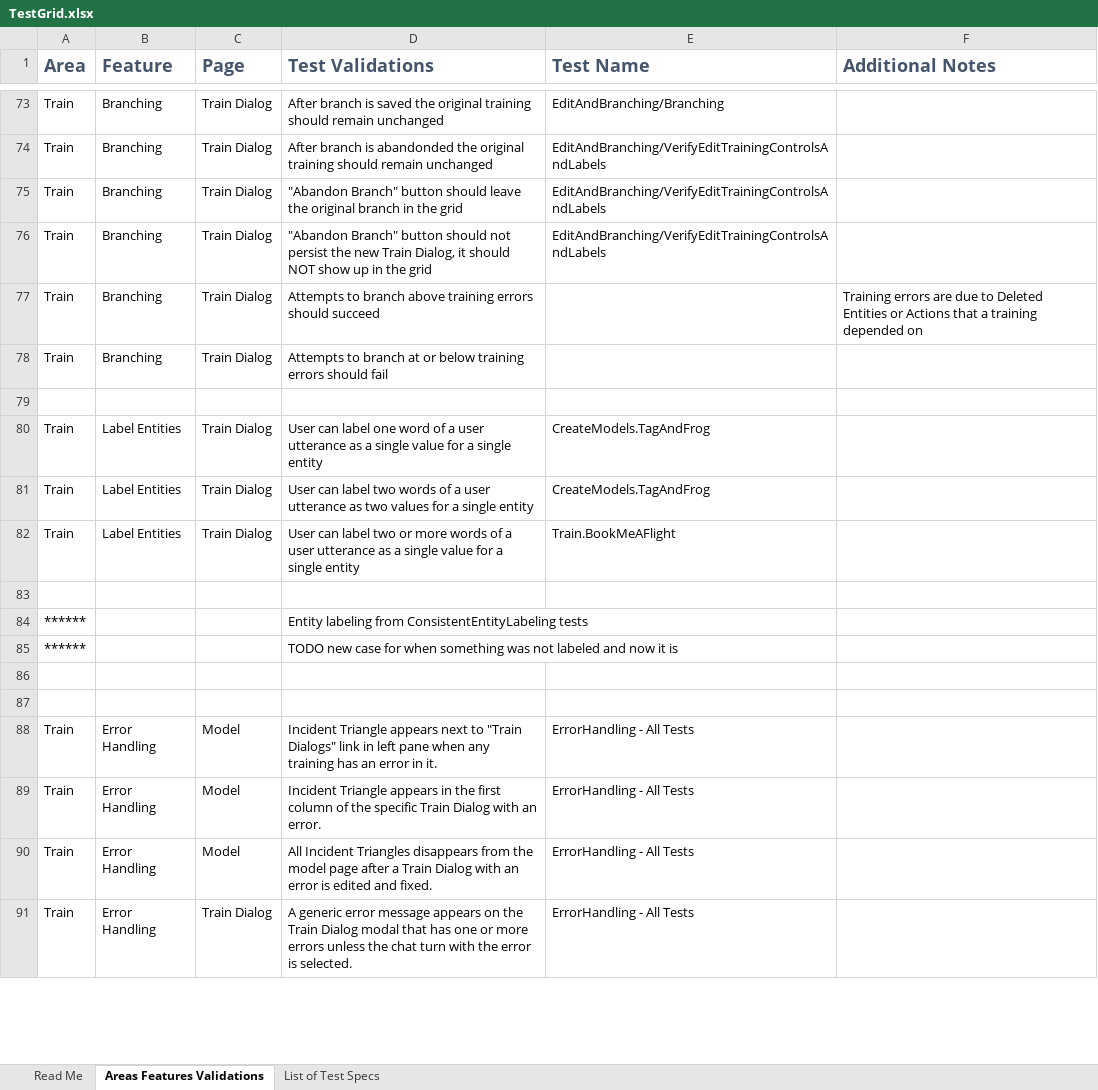
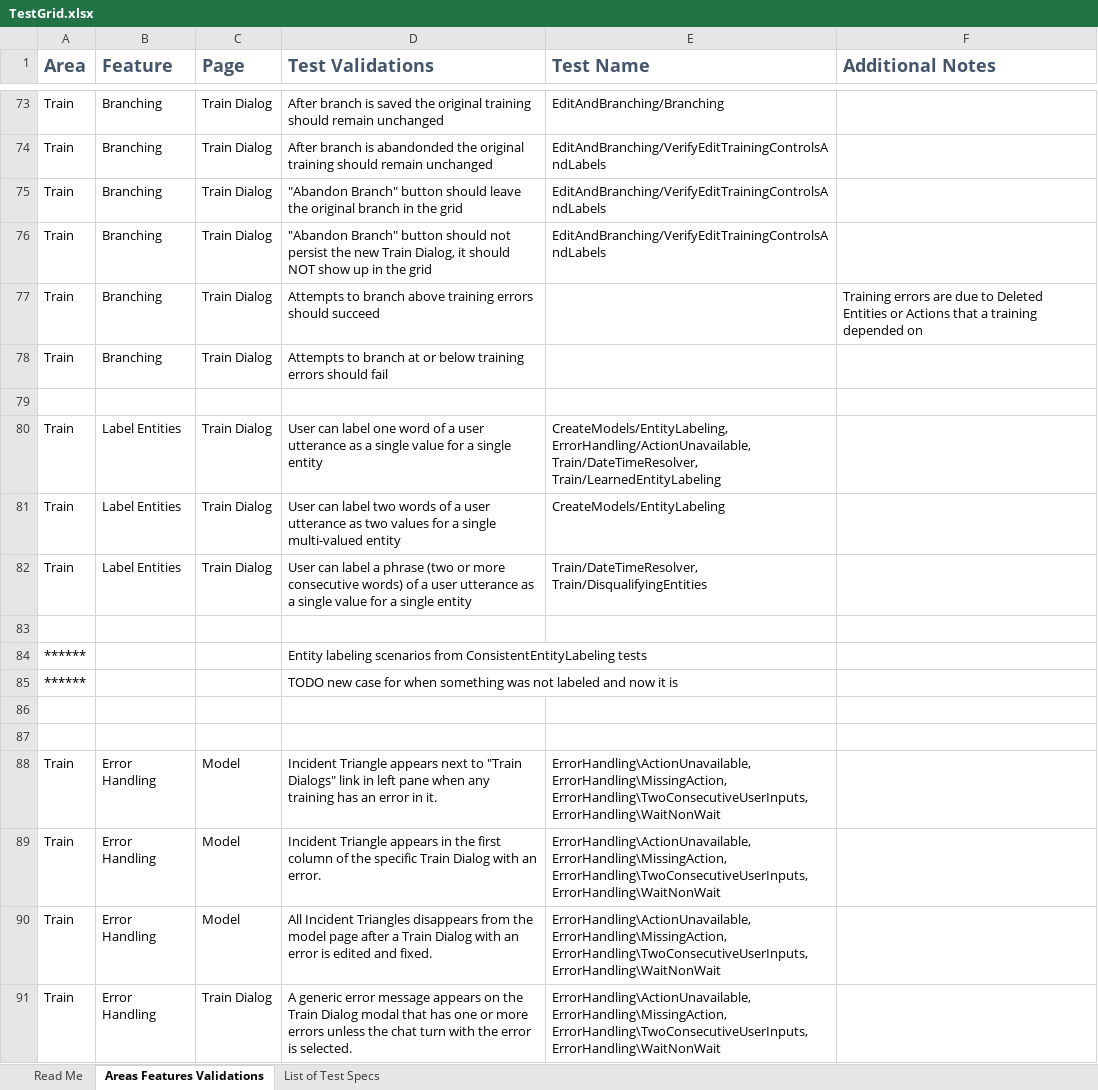
Before and after one commit to microsoft/ConversationLearner-UI, an Excel workbook: cypress/TestGrid.xlsx, sheet Areas Features Validations, drawn as a sheet; only a part is shown, gaps mark what is left out; values as stored, in another font and other column widths than the file's, no borders; table styles not drawn; the diff covers the shown part only; the diff names each change by its address in the sheet, - before the commit and + after, or states it on an @@ line.

```diff
--- a/cypress/TestGrid.xlsx (sheet Areas Features Validations)
+++ b/cypress/TestGrid.xlsx (sheet Areas Features Validations)
-E80 (Test Name): CreateModels.TagAndFrog
+E80 (Test Name): CreateModels/EntityLabeling, ErrorHandling/ActionUnavailable, Train/DateTimeResolver, Train/LearnedEntityLabeling
-D81 (Test Validations): …a single entity
+D81 (Test Validations): …a single multi-valued entity
-E81 (Test Name): CreateModels.TagAndFrog
+E81 (Test Name): CreateModels/EntityLabeling
-D82 (Test Validations): …can label two or more words of a…
+D82 (Test Validations): …can label a phrase (two or more consecutive words) of a…
-E82 (Test Name): Train.BookMeAFlight
+E82 (Test Name): Train/DateTimeResolver, Train/DisqualifyingEntities
-D84 (Test Validations): Entity labeling from ConsistentEntityLabeling…
+D84 (Test Validations): Entity labeling scenarios from ConsistentEntityLabeling…
-E88:E91 (Test Name): ErrorHandling - All Tests
+E88:E91 (Test Name): ErrorHandling\ActionUnavailable, ErrorHandling\MissingAction, ErrorHandling\TwoConsecutiveUserInputs, ErrorHandling\WaitNonWait
```
Also changed, not shown: 1 added row, 2 removed rows and 31 edited cells elsewhere in this sheet.
